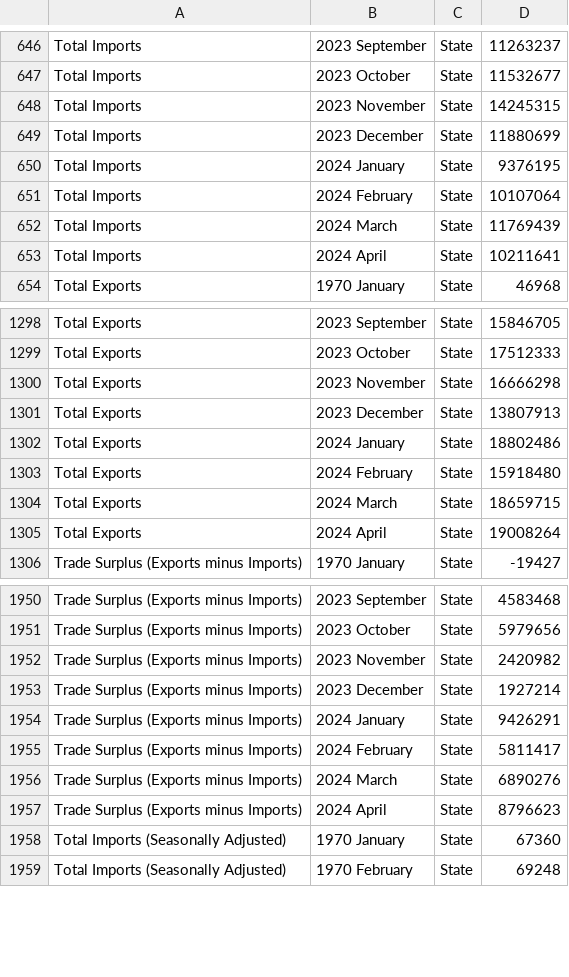
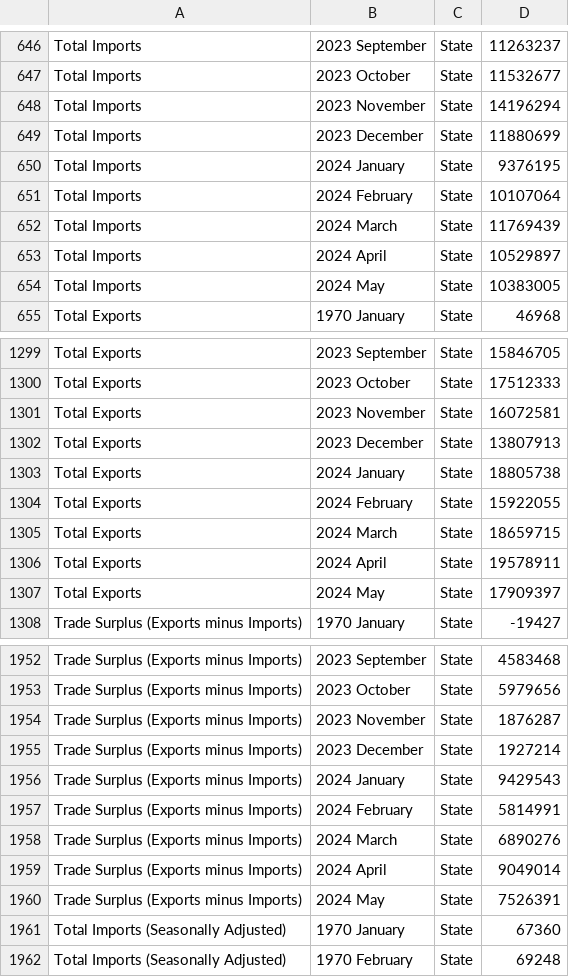
Before and after one commit to flanneryjcso/econ_dash_data, a CSV file: tsm01.csv, drawn as a sheet; only a part is shown, gaps mark what is left out; the diff covers the shown part only.

```diff
--- a/tsm01.csv
+++ b/tsm01.csv
@@ -647,3 +647,3 @@ Total Imports,2023 September,State,11263237
 Total Imports,2023 October,State,11532677
-Total Imports,2023 November,State,14245315
+Total Imports,2023 November,State,14196294
 Total Imports,2023 December,State,11880699
@@ -652,3 +652,4 @@ Total Imports,2024 February,State,10107064
 Total Imports,2024 March,State,11769439
-Total Imports,2024 April,State,10211641
+Total Imports,2024 April,State,10529897
+Total Imports,2024 May,State,10383005
 Total Exports,1970 January,State,46968
@@ -1299,8 +1300,9 @@ Total Exports,2023 September,State,15846705
 Total Exports,2023 October,State,17512333
-Total Exports,2023 November,State,16666298
+Total Exports,2023 November,State,16072581
 Total Exports,2023 December,State,13807913
-Total Exports,2024 January,State,18802486
-Total Exports,2024 February,State,15918480
+Total Exports,2024 January,State,18805738
+Total Exports,2024 February,State,15922055
 Total Exports,2024 March,State,18659715
-Total Exports,2024 April,State,19008264
+Total Exports,2024 April,State,19578911
+Total Exports,2024 May,State,17909397
 Trade Surplus (Exports minus Imports),1970 January,State,-19427
@@ -1951,8 +1953,9 @@ Trade Surplus (Exports minus Imports),2023 September,State,4583468
 Trade Surplus (Exports minus Imports),2023 October,State,5979656
-Trade Surplus (Exports minus Imports),2023 November,State,2420982
+Trade Surplus (Exports minus Imports),2023 November,State,1876287
 Trade Surplus (Exports minus Imports),2023 December,State,1927214
-Trade Surplus (Exports minus Imports),2024 January,State,9426291
-Trade Surplus (Exports minus Imports),2024 February,State,5811417
+Trade Surplus (Exports minus Imports),2024 January,State,9429543
+Trade Surplus (Exports minus Imports),2024 February,State,5814991
 Trade Surplus (Exports minus Imports),2024 March,State,6890276
-Trade Surplus (Exports minus Imports),2024 April,State,8796623
+Trade Surplus (Exports minus Imports),2024 April,State,9049014
+Trade Surplus (Exports minus Imports),2024 May,State,7526391
 Total Imports (Seasonally Adjusted),1970 January,State,67360
```
Also changed, not shown: 3 added rows and 18 edited cells elsewhere in this file.
